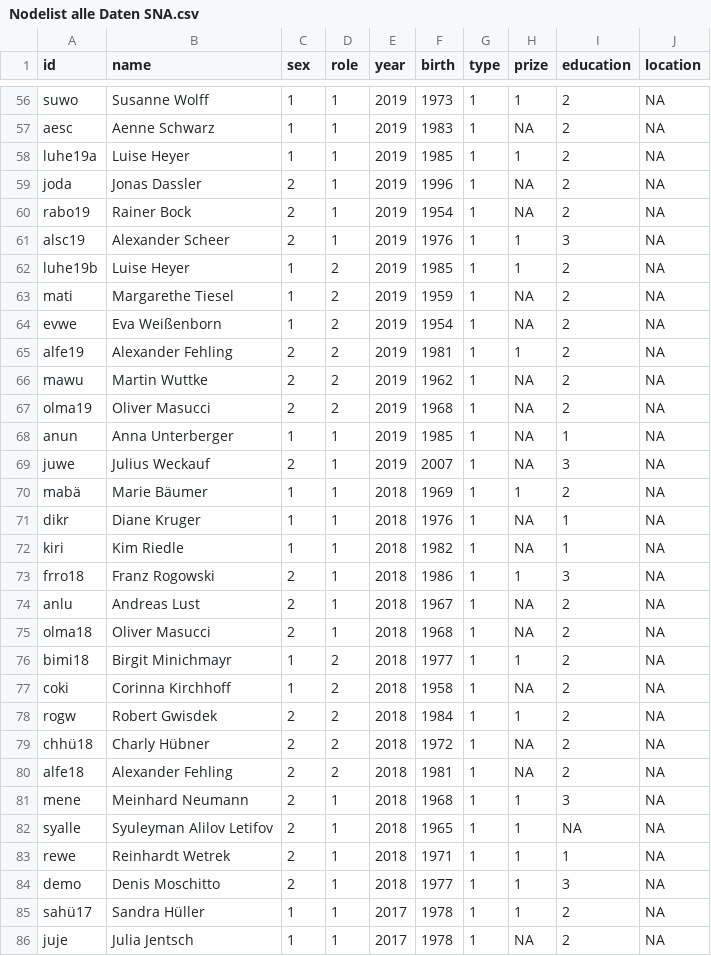
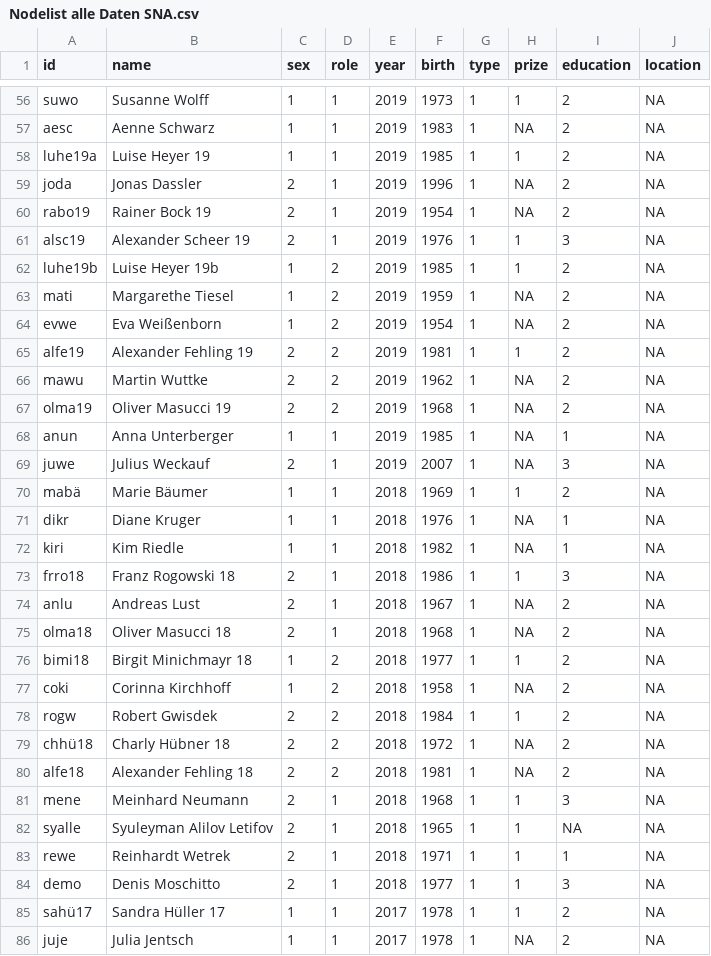
Before and after one commit to MissAlberich/SNA-Film-, a CSV file: Visualisierung/Nodelist alle Daten SNA.csv, drawn as a sheet; only a part is shown, gaps mark what is left out; the diff covers the shown part only.

```diff
--- a/Visualisierung/Nodelist alle Daten SNA.csv
+++ b/Visualisierung/Nodelist alle Daten SNA.csv
@@ -57,12 +57,12 @@ suwo,Susanne Wolff,1,1,2019,1973,1,1,2,NA
 aesc,Aenne Schwarz,1,1,2019,1983,1,NA,2,NA
-luhe19a,Luise Heyer,1,1,2019,1985,1,1,2,NA
+luhe19a,Luise Heyer 19,1,1,2019,1985,1,1,2,NA
 joda,Jonas Dassler,2,1,2019,1996,1,NA,2,NA
-rabo19,Rainer Bock,2,1,2019,1954,1,NA,2,NA
-alsc19,Alexander Scheer,2,1,2019,1976,1,1,3,NA
-luhe19b,Luise Heyer,1,2,2019,1985,1,1,2,NA
+rabo19,Rainer Bock 19,2,1,2019,1954,1,NA,2,NA
+alsc19,Alexander Scheer 19,2,1,2019,1976,1,1,3,NA
+luhe19b,Luise Heyer 19b,1,2,2019,1985,1,1,2,NA
 mati,Margarethe Tiesel,1,2,2019,1959,1,NA,2,NA
 evwe,Eva Weißenborn,1,2,2019,1954,1,NA,2,NA
-alfe19,Alexander Fehling,2,2,2019,1981,1,1,2,NA
+alfe19,Alexander Fehling 19,2,2,2019,1981,1,1,2,NA
 mawu,Martin Wuttke,2,2,2019,1962,1,NA,2,NA
-olma19,Oliver Masucci,2,2,2019,1968,1,NA,2,NA
+olma19,Oliver Masucci 19,2,2,2019,1968,1,NA,2,NA
 anun,Anna Unterberger,1,1,2019,1985,1,NA,1,NA
@@ -72,10 +72,10 @@ dikr,Diane Kruger,1,1,2018,1976,1,NA,1,NA
 kiri,Kim Riedle,1,1,2018,1982,1,NA,1,NA
-frro18,Franz Rogowski,2,1,2018,1986,1,1,3,NA
+frro18,Franz Rogowski 18,2,1,2018,1986,1,1,3,NA
 anlu,Andreas Lust,2,1,2018,1967,1,NA,2,NA
-olma18,Oliver Masucci,2,1,2018,1968,1,NA,2,NA
-bimi18,Birgit Minichmayr,1,2,2018,1977,1,1,2,NA
+olma18,Oliver Masucci 18,2,1,2018,1968,1,NA,2,NA
+bimi18,Birgit Minichmayr 18,1,2,2018,1977,1,1,2,NA
 coki,Corinna Kirchhoff,1,2,2018,1958,1,NA,2,NA
 rogw,Robert Gwisdek,2,2,2018,1984,1,1,2,NA
-chhü18,Charly Hübner,2,2,2018,1972,1,NA,2,NA
-alfe18,Alexander Fehling,2,2,2018,1981,1,NA,2,NA
+chhü18,Charly Hübner 18,2,2,2018,1972,1,NA,2,NA
+alfe18,Alexander Fehling 18,2,2,2018,1981,1,NA,2,NA
 mene,Meinhard Neumann,2,1,2018,1968,1,1,3,NA
@@ -84,3 +84,3 @@ rewe,Reinhardt Wetrek,2,1,2018,1971,1,1,1,NA
 demo,Denis Moschitto,2,1,2018,1977,1,1,3,NA
-sahü17,Sandra Hüller,1,1,2017,1978,1,1,2,NA
+sahü17,Sandra Hüller 17,1,1,2017,1978,1,1,2,NA
 juje,Julia Jentsch,1,1,2017,1978,1,NA,2,NA
```
Also changed, not shown: 34 edited cells elsewhere in this file.
